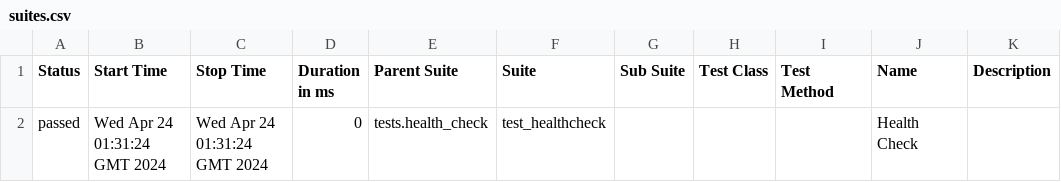
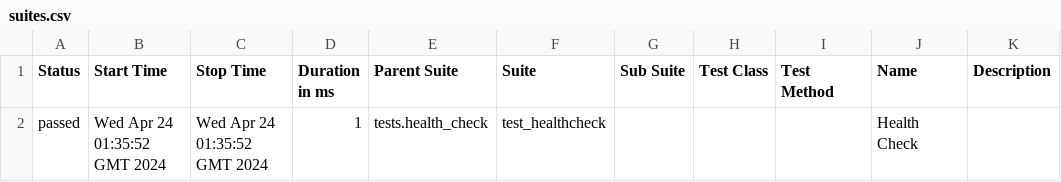
Before and after one commit to Vitosgmailcom/askgit_v2, a CSV file: data/suites.csv, drawn as a sheet.

```diff
--- a/data/suites.csv
+++ b/data/suites.csv
@@ -1,2 +1,2 @@
 "Status","Start Time","Stop Time","Duration in ms","Parent Suite","Suite","Sub Suite","Test Class","Test Method","Name","Description"
-"passed","Wed Apr 24 01:31:24 GMT 2024","Wed Apr 24 01:31:24 GMT 2024","0","tests.health_check","test_healthcheck","","","","Health Check",""
+"passed","Wed Apr 24 01:35:52 GMT 2024","Wed Apr 24 01:35:52 GMT 2024","1","tests.health_check","test_healthcheck","","","","Health Check",""
```
Also changed, not shown: 21 other files.
